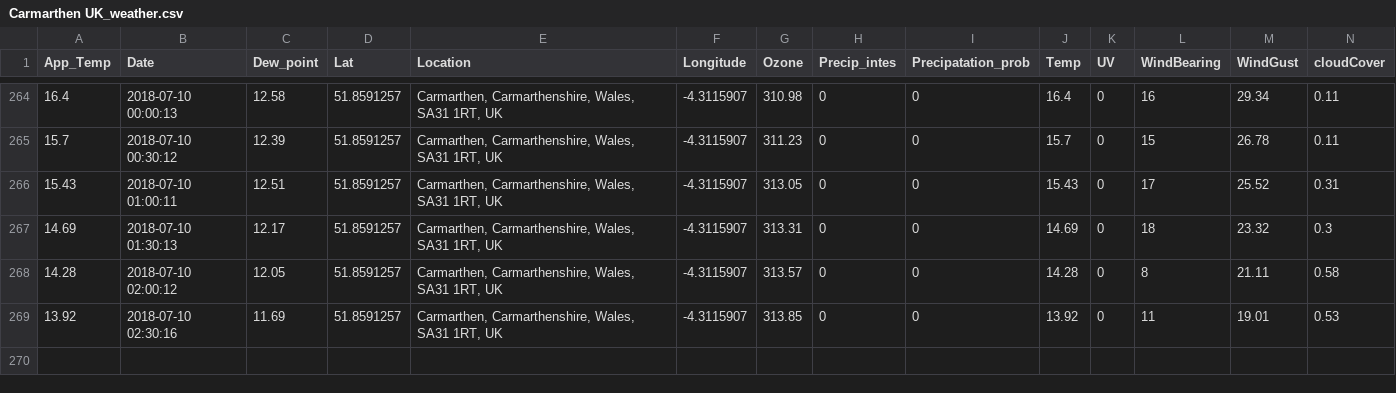
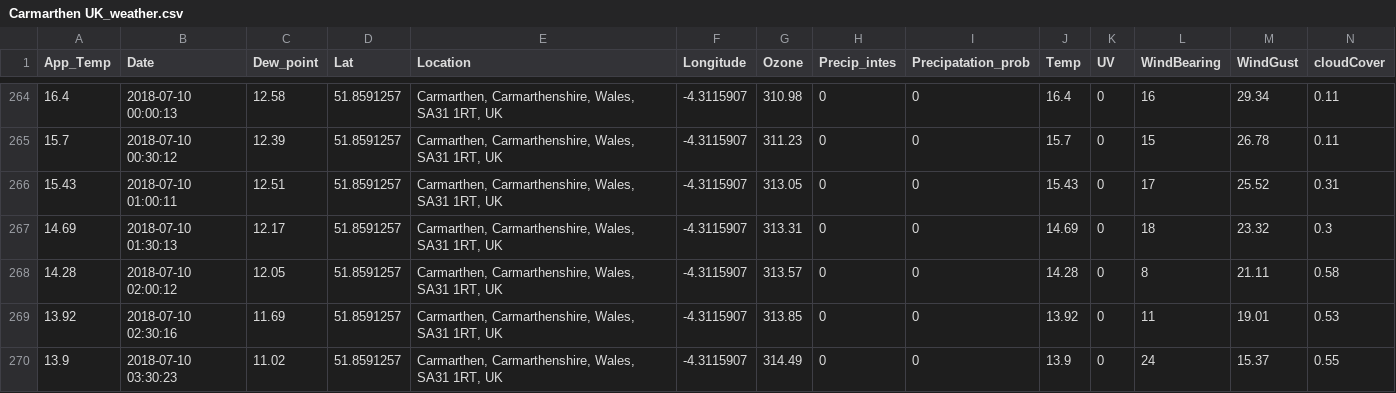
Before and after one commit to Jamespage6978/Projects, a CSV file: API_attempt/data/Carmarthen UK_weather.csv, drawn as a sheet; only a part is shown, gaps mark what is left out; rows hold the shown columns only; the diff names each change by its address in the sheet, - before the commit and + after, or states it on an @@ line.

```diff
--- a/API_attempt/data/Carmarthen UK_weather.csv
+++ b/API_attempt/data/Carmarthen UK_weather.csv
+row 270: 13.9 | 2018-07-10 03:30:23 | 11.02 | 51.8591257 | Carmarthen, Carmarthenshire, Wales, SA31 1RT, UK | -4.3115907 | 314.49 | 0 | 0 | 13.9 | 0 | 24 | 15.37 | 0.55
```
Also changed, not shown: API_attempt/data/Halesowen UK_weather.csv, API_attempt/data/London UK_weather.csv, 1 other file.
